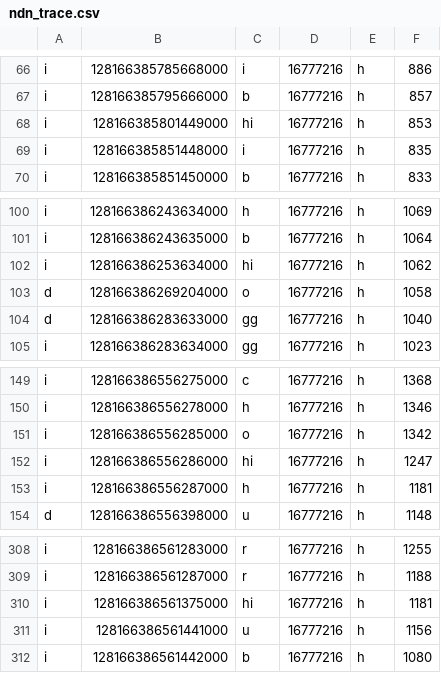
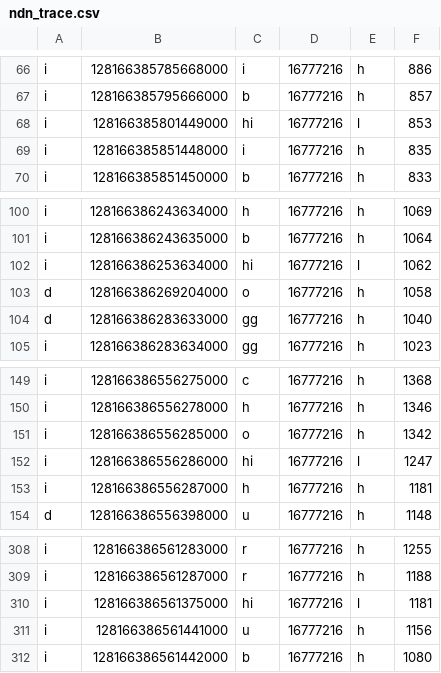
Before and after one commit to Multi-Tier-Cache-Simulator/MultiTierCacheSimulator, a CSV file: resources/dataset_ndn/ndn_trace.csv, drawn as a sheet; only a part is shown, gaps mark what is left out; the diff covers the shown part only.

```diff
--- a/resources/dataset_ndn/ndn_trace.csv
+++ b/resources/dataset_ndn/ndn_trace.csv
@@ -67,3 +67,3 @@ i,128166385785668000,i,16777216,h,886
 i,128166385795666000,b,16777216,h,857
-i,128166385801449000,hi,16777216,h,853
+i,128166385801449000,hi,16777216,l,853
 i,128166385851448000,i,16777216,h,835
@@ -101,3 +101,3 @@ i,128166386243634000,h,16777216,h,1069
 i,128166386243635000,b,16777216,h,1064
-i,128166386253634000,hi,16777216,h,1062
+i,128166386253634000,hi,16777216,l,1062
 d,128166386269204000,o,16777216,h,1058
@@ -151,3 +151,3 @@ i,128166386556278000,h,16777216,h,1346
 i,128166386556285000,o,16777216,h,1342
-i,128166386556286000,hi,16777216,h,1247
+i,128166386556286000,hi,16777216,l,1247
 i,128166386556287000,h,16777216,h,1181
@@ -309,3 +309,3 @@ i,128166386561283000,r,16777216,h,1255
 i,128166386561287000,r,16777216,h,1188
-i,128166386561375000,hi,16777216,h,1181
+i,128166386561375000,hi,16777216,l,1181
 i,128166386561441000,u,16777216,h,1156
```
Also changed, not shown: 1 added row and 14 edited cells elsewhere in this file, 24 other files.
